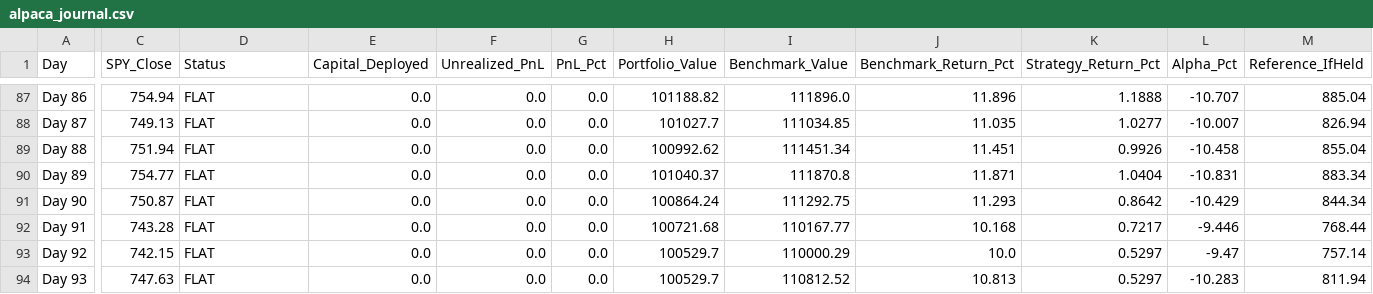
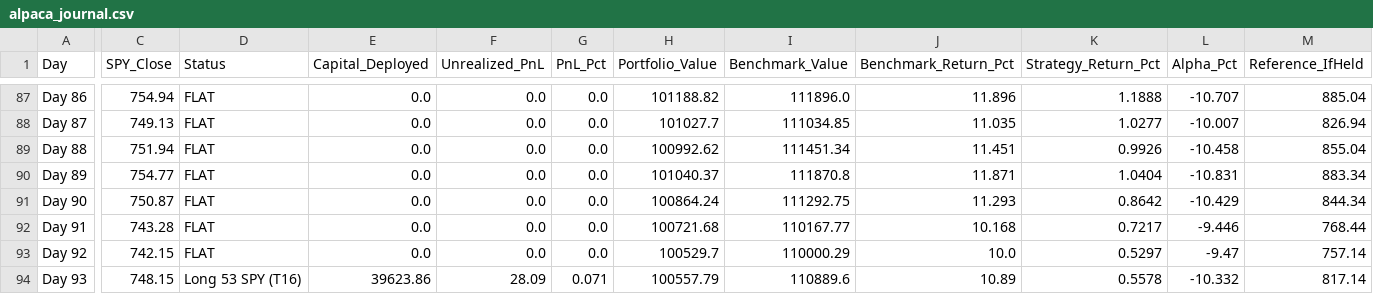
Before and after one commit to YASHpPATIL7/live-trading-alpha, a CSV file: alpaca_journal.csv, drawn as a sheet; only a part is shown, gaps mark what is left out; the diff covers the shown part only; the diff names each change by its address in the sheet, - before the commit and + after, or states it on an @@ line.

```diff
--- a/alpaca_journal.csv
+++ b/alpaca_journal.csv
-C94 (SPY_Close): 747.63
+C94 (SPY_Close): 748.15
-D94 (Status): FLAT
+D94 (Status): Long 53 SPY (T16)
-E94 (Capital_Deployed): 0.0
+E94 (Capital_Deployed): 39623.86
-F94 (Unrealized_PnL): 0.0
+F94 (Unrealized_PnL): 28.09
-G94 (PnL_Pct): 0.0
+G94 (PnL_Pct): 0.071
-H94 (Portfolio_Value): 100529.7
+H94 (Portfolio_Value): 100557.79
-I94 (Benchmark_Value): 110812.52
+I94 (Benchmark_Value): 110889.6
-J94 (Benchmark_Return_Pct): 10.813
+J94 (Benchmark_Return_Pct): 10.89
-K94 (Strategy_Return_Pct): 0.5297
+K94 (Strategy_Return_Pct): 0.5578
-L94 (Alpha_Pct): -10.283
+L94 (Alpha_Pct): -10.332
-M94 (Reference_IfHeld): 811.94
+M94 (Reference_IfHeld): 817.14
```
Also changed, not shown: 1 edited cell elsewhere in this file, 3 other files.
